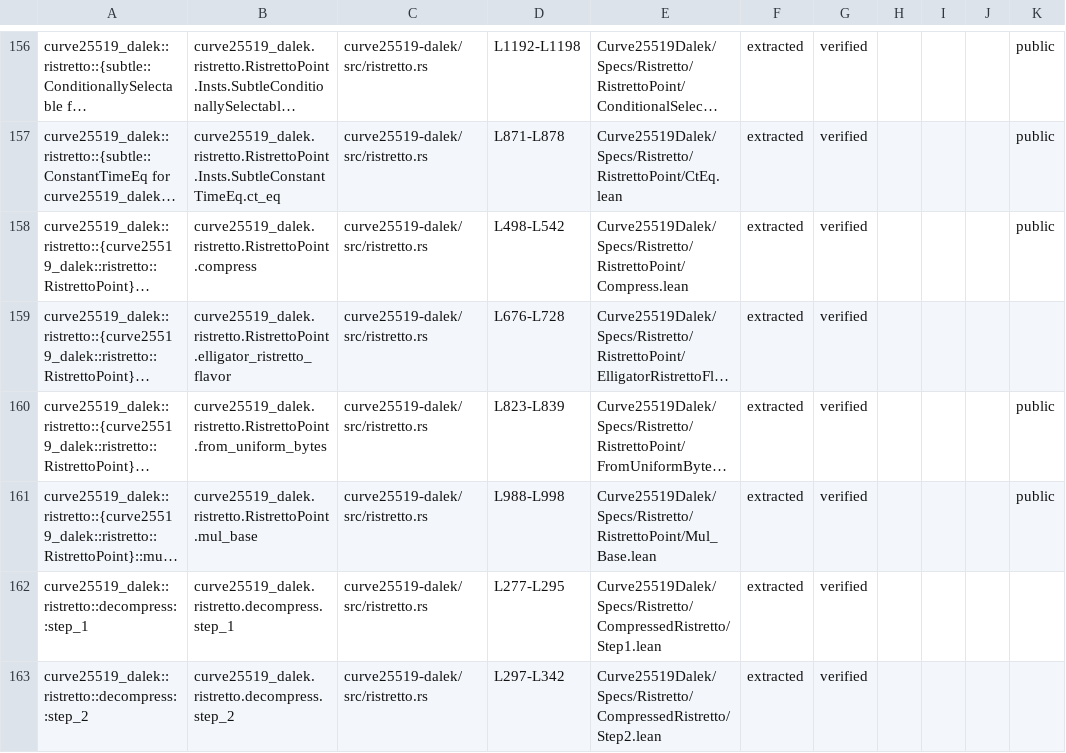
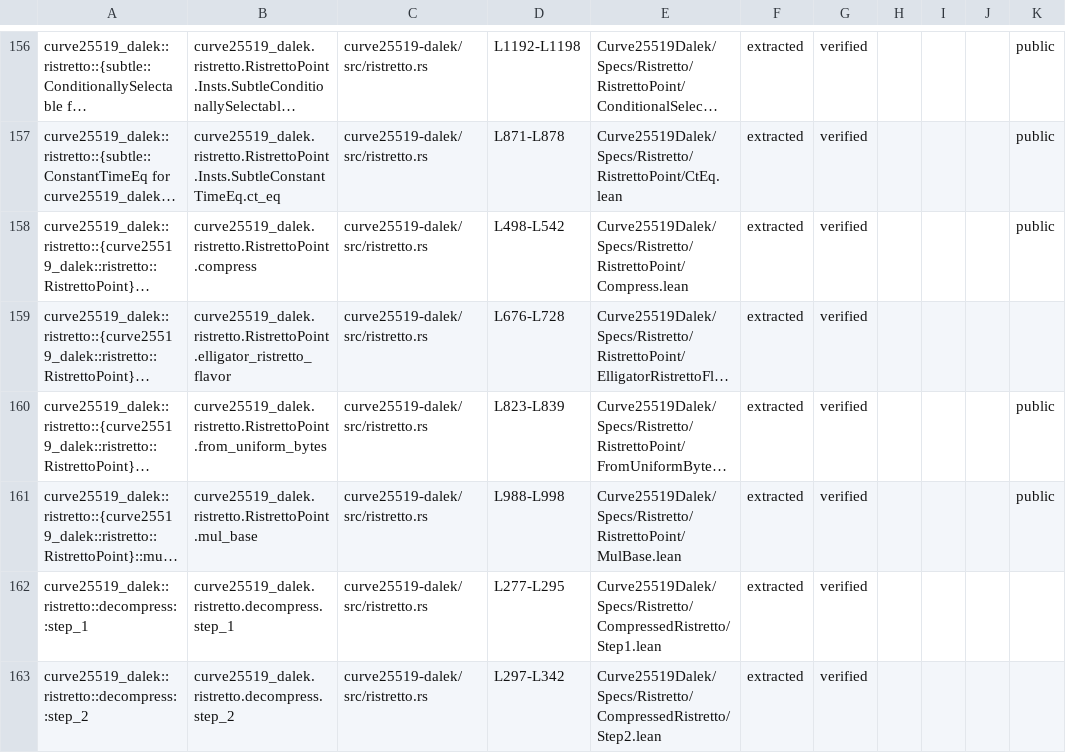
Before and after one commit to Beneficial-AI-Foundation/curve25519-dalek-lean-verify, a CSV file: status.csv, drawn as a sheet; only a part is shown, gaps mark what is left out; long unchanged cells end in …; the diff names each change by its address in the sheet, - before the commit and + after, or states it on an @@ line.

Commit message:
style: streamline all files in Specs/Ristretto (#793)
This PR systematically streamlines the style, formatting, and code of
all 19 spec theorem files in:

- Specs/Ristretto

This PR fixes hundreds of small issues, establishing a consistent and
clean style.

Frequently made improvements include:

- Systematically merged the contents of the central comment blocks
(containing NL descriptions and NL specs) into module and theorem
docstrings to resolve redundancies.

- Added explicit type annotations that had been forgotten to previously
untyped result variables (e.g. ⦃ result => ...⦄ → ⦃ (result : Array U8
32#usize) => ...⦄).

- Shortened and reformatted many lines exceeding 100 characters.

- ...

Closes #785

```diff
--- a/status.csv
+++ b/status.csv
-E161: Curve25519Dalek/Specs/Ristretto/RistrettoPoint/Mul_Base.lean
+E161: Curve25519Dalek/Specs/Ristretto/RistrettoPoint/MulBase.lean
```
Also changed, not shown: 21 other files.
